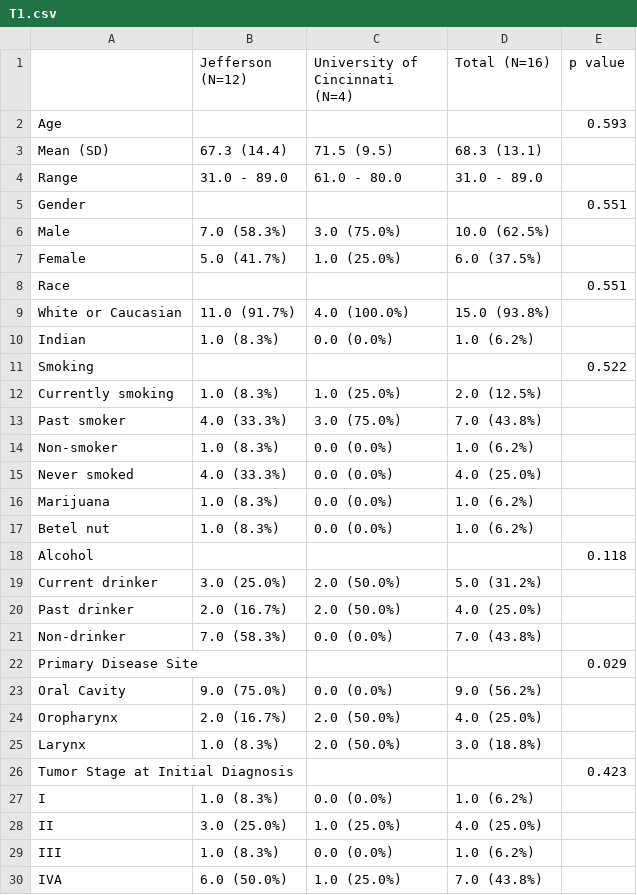
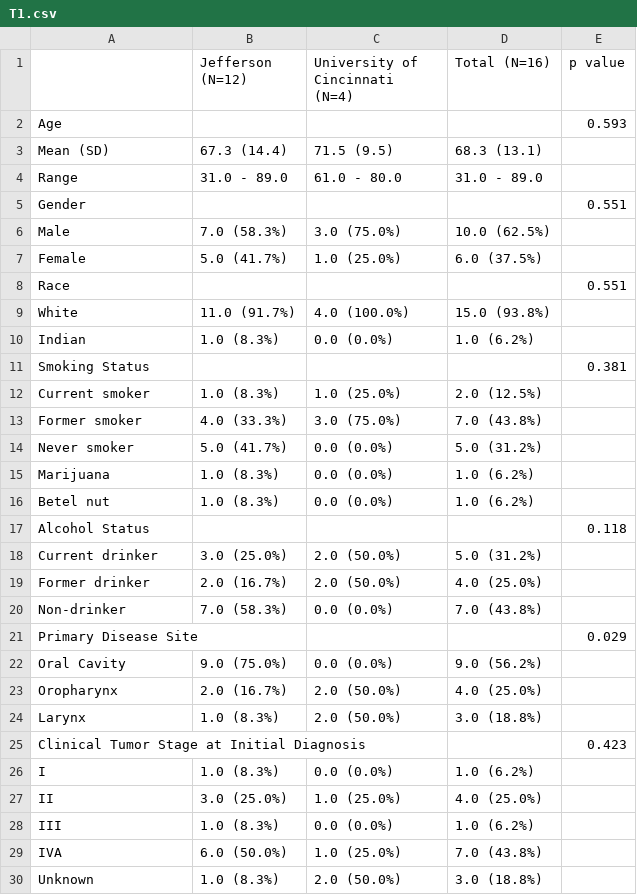
Before and after one commit to ravibandaru-lab/hnscc_pembro_cs131_trial, a CSV file: Main_Tables/T1/T1.csv, drawn as a sheet; only a part is shown; the shorter side is filled out with more unchanged rows.

Commit message:
Update T1 demographics table and replace F1 Python notebook with R script
- T1: recode demographics (smoking, alcohol, race, tumor stage label) per PI feedback
  and regenerate summary .mds via R; export table as PNG at 600 DPI
- F1: replace lifelines/Python notebook with R script matching deescalation paper
  style (prism theme, custom risk table, 600 DPI TIFF + PDF outputs)
- Abstract: rename submission PDF to descriptive filename
- Remove legacy DFS.pdf, OS.pdf, F1.ipynb, T1.pdf

```diff
--- a/Main_Tables/T1/T1.csv
+++ b/Main_Tables/T1/T1.csv
@@ -8,14 +8,13 @@ Gender,,,,0.551
 Race,,,,0.551
-   White or Caucasian,11.0 (91.7%),4.0 (100.0%),15.0 (93.8%),
+   White,11.0 (91.7%),4.0 (100.0%),15.0 (93.8%),
    Indian,1.0 (8.3%),0.0 (0.0%),1.0 (6.2%),
-Smoking,,,,0.522
-   Currently smoking,1.0 (8.3%),1.0 (25.0%),2.0 (12.5%),
-   Past smoker,4.0 (33.3%),3.0 (75.0%),7.0 (43.8%),
-   Non-smoker,1.0 (8.3%),0.0 (0.0%),1.0 (6.2%),
-   Never smoked,4.0 (33.3%),0.0 (0.0%),4.0 (25.0%),
+Smoking Status,,,,0.381
+   Current smoker,1.0 (8.3%),1.0 (25.0%),2.0 (12.5%),
+   Former smoker,4.0 (33.3%),3.0 (75.0%),7.0 (43.8%),
+   Never smoker,5.0 (41.7%),0.0 (0.0%),5.0 (31.2%),
    Marijuana,1.0 (8.3%),0.0 (0.0%),1.0 (6.2%),
    Betel nut,1.0 (8.3%),0.0 (0.0%),1.0 (6.2%),
-Alcohol,,,,0.118
+Alcohol Status,,,,0.118
    Current drinker,3.0 (25.0%),2.0 (50.0%),5.0 (31.2%),
-   Past drinker,2.0 (16.7%),2.0 (50.0%),4.0 (25.0%),
+   Former drinker,2.0 (16.7%),2.0 (50.0%),4.0 (25.0%),
    Non-drinker,7.0 (58.3%),0.0 (0.0%),7.0 (43.8%),
@@ -25,3 +24,3 @@ Primary Disease Site,,,,0.029
    Larynx,1.0 (8.3%),2.0 (50.0%),3.0 (18.8%),
-Tumor Stage at Initial Diagnosis,,,,0.423
+Clinical Tumor Stage at Initial Diagnosis,,,,0.423
    I,1.0 (8.3%),0.0 (0.0%),1.0 (6.2%),
```
Also changed, not shown: 15 other files.
